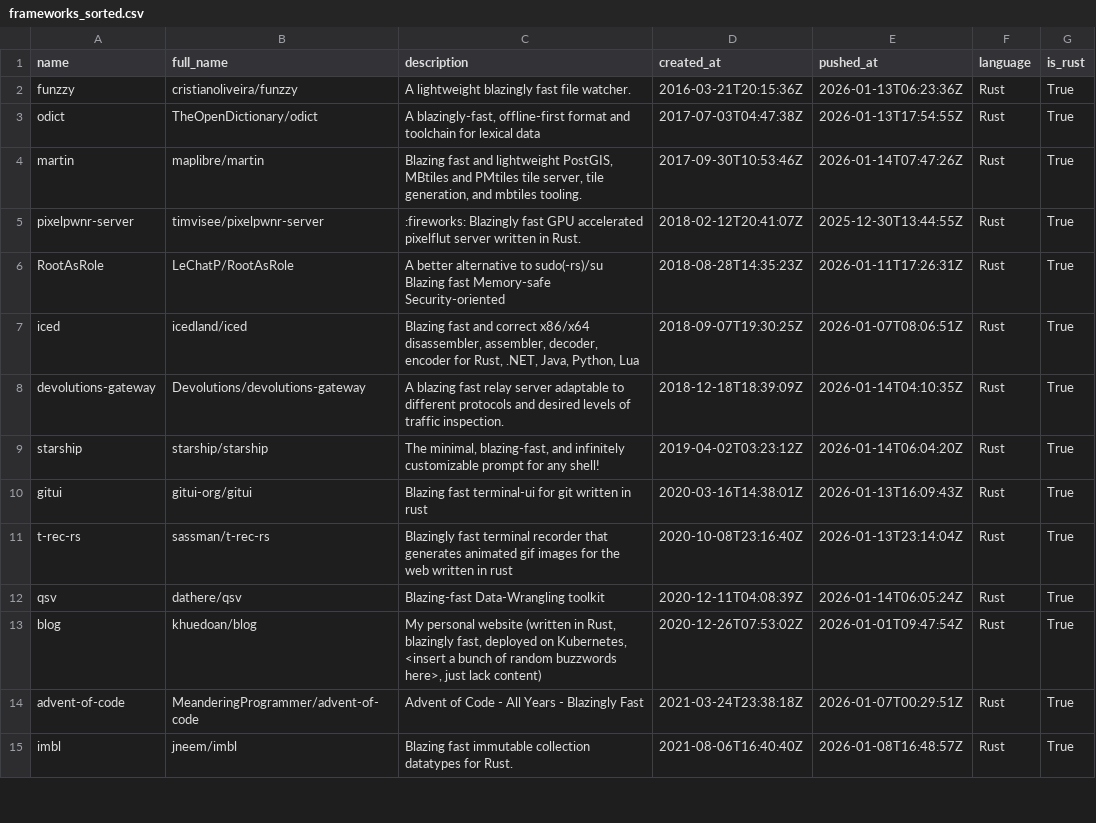
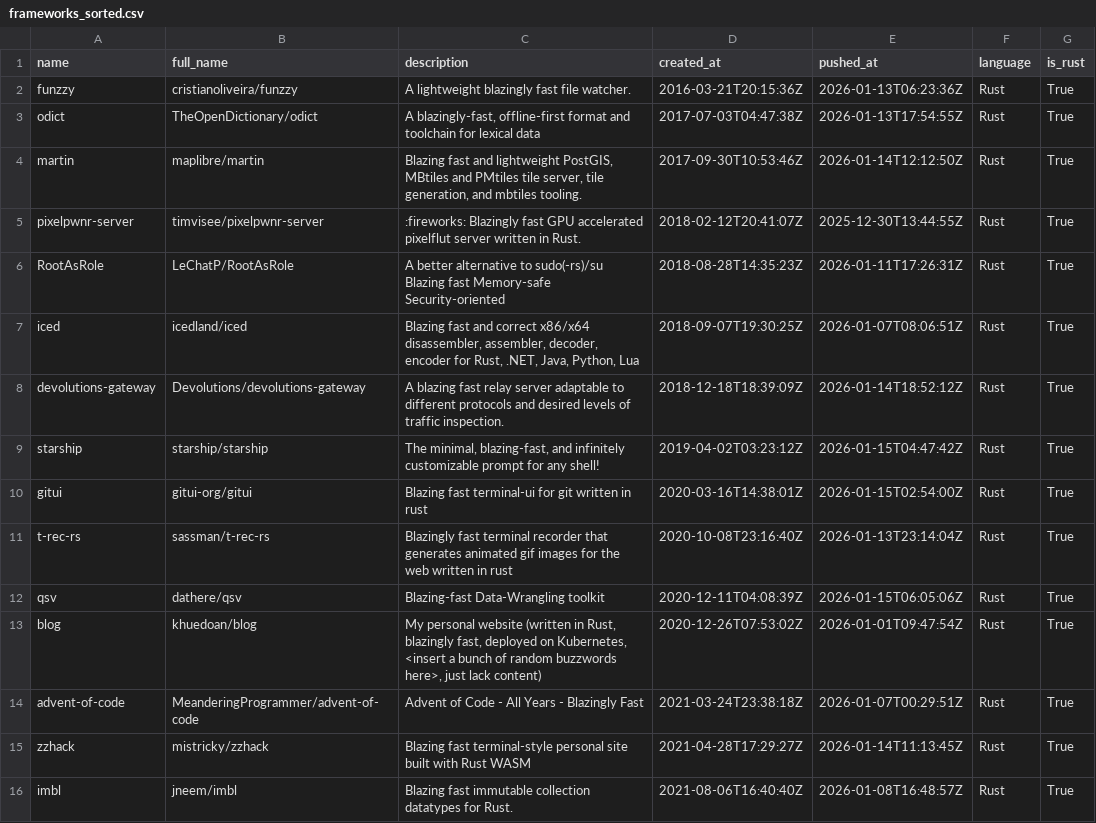
Before and after one commit to ninpnin/days-since-blazingly-fast, a CSV file: data/frameworks_sorted.csv, drawn as a sheet; only a part is shown; the diff covers the shown part only.

```diff
--- a/data/frameworks_sorted.csv
+++ b/data/frameworks_sorted.csv
@@ -3,3 +3,3 @@ funzzy,cristianoliveira/funzzy,A lightweight blazingly fast file watcher.,2016-0
 odict,TheOpenDictionary/odict,"A blazingly-fast, offline-first format and toolchain for lexical data ",2017-07-03T04:47:38Z,2026-01-13T17:54:55Z,Rust,True
-martin,maplibre/martin,"Blazing fast and lightweight PostGIS, MBtiles and PMtiles tile server, tile generation, and mbtiles tooling.",2017-09-30T10:53:46Z,2026-01-14T07:47:26Z,Rust,True
+martin,maplibre/martin,"Blazing fast and lightweight PostGIS, MBtiles and PMtiles tile server, tile generation, and mbtiles tooling.",2017-09-30T10:53:46Z,2026-01-14T12:12:50Z,Rust,True
 pixelpwnr-server,timvisee/pixelpwnr-server,:fireworks: Blazingly fast GPU accelerated pixelflut server written in Rust.,2018-02-12T20:41:07Z,2025-12-30T13:44:55Z,Rust,True
@@ -7,9 +7,10 @@ RootAsRole,LeChatP/RootAsRole,A better alternative to sudo(-rs)/su   Blazing fas
 iced,icedland/iced,"Blazing fast and correct x86/x64 disassembler, assembler, decoder, encoder for Rust, .NET, Java, Python, Lua",2018-09-07T19:30:25Z,2026-01-07T08:06:51Z,Rust,True
-devolutions-gateway,Devolutions/devolutions-gateway,A blazing fast relay server adaptable to different protocols and desired levels of traffic inspection.,2018-12-18T18:39:09Z,2026-01-14T04:10:35Z,Rust,True
-starship,starship/starship,"  The minimal, blazing-fast, and infinitely customizable prompt for any shell!",2019-04-02T03:23:12Z,2026-01-14T06:04:20Z,Rust,True
-gitui,gitui-org/gitui,Blazing  fast terminal-ui for git written in rust ,2020-03-16T14:38:01Z,2026-01-13T16:09:43Z,Rust,True
+devolutions-gateway,Devolutions/devolutions-gateway,A blazing fast relay server adaptable to different protocols and desired levels of traffic inspection.,2018-12-18T18:39:09Z,2026-01-14T18:52:12Z,Rust,True
+starship,starship/starship,"  The minimal, blazing-fast, and infinitely customizable prompt for any shell!",2019-04-02T03:23:12Z,2026-01-15T04:47:42Z,Rust,True
+gitui,gitui-org/gitui,Blazing  fast terminal-ui for git written in rust ,2020-03-16T14:38:01Z,2026-01-15T02:54:00Z,Rust,True
 t-rec-rs,sassman/t-rec-rs,Blazingly fast terminal recorder that generates animated gif images for the web written in rust,2020-10-08T23:16:40Z,2026-01-13T23:14:04Z,Rust,True
-qsv,dathere/qsv,Blazing-fast Data-Wrangling toolkit,2020-12-11T04:08:39Z,2026-01-14T06:05:24Z,Rust,True
+qsv,dathere/qsv,Blazing-fast Data-Wrangling toolkit,2020-12-11T04:08:39Z,2026-01-15T06:05:06Z,Rust,True
 blog,khuedoan/blog,"My personal website (written in Rust, blazingly fast, deployed on Kubernetes, <insert a bunch of random buzzwords here>, just lack content)",2020-12-26T07:53:02Z,2026-01-01T09:47:54Z,Rust,True
 advent-of-code,MeanderingProgrammer/advent-of-code,Advent of Code - All Years - Blazingly Fast,2021-03-24T23:38:18Z,2026-01-07T00:29:51Z,Rust,True
+zzhack,mistricky/zzhack, Blazing fast terminal-style personal site built with Rust WASM,2021-04-28T17:29:27Z,2026-01-14T11:13:45Z,Rust,True
 imbl,jneem/imbl,Blazing fast immutable collection datatypes for Rust.,2021-08-06T16:40:40Z,2026-01-08T16:48:57Z,Rust,True
```
Also changed, not shown: 4 added rows, 6 removed rows and 33 edited cells elsewhere in this file, data/aggregated_results.csv, data/sample.csv, 6 other files.
